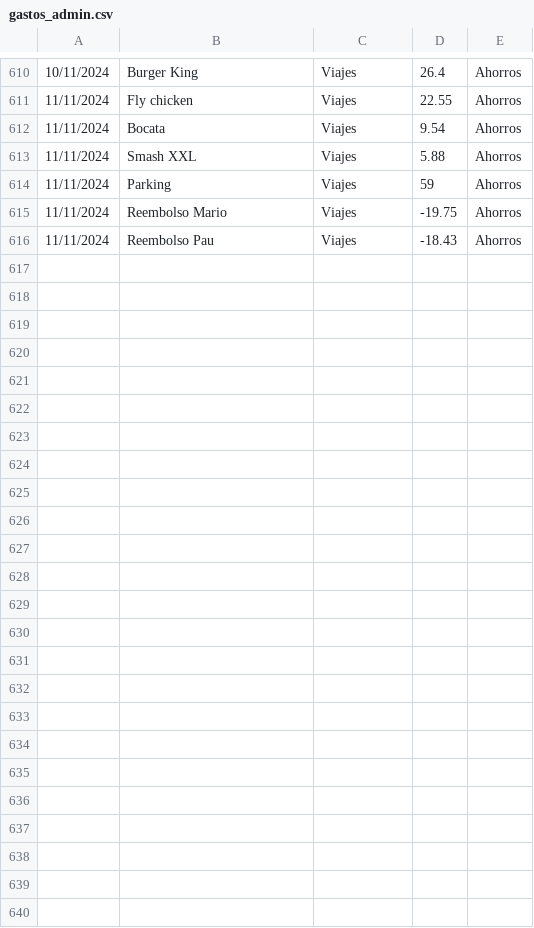
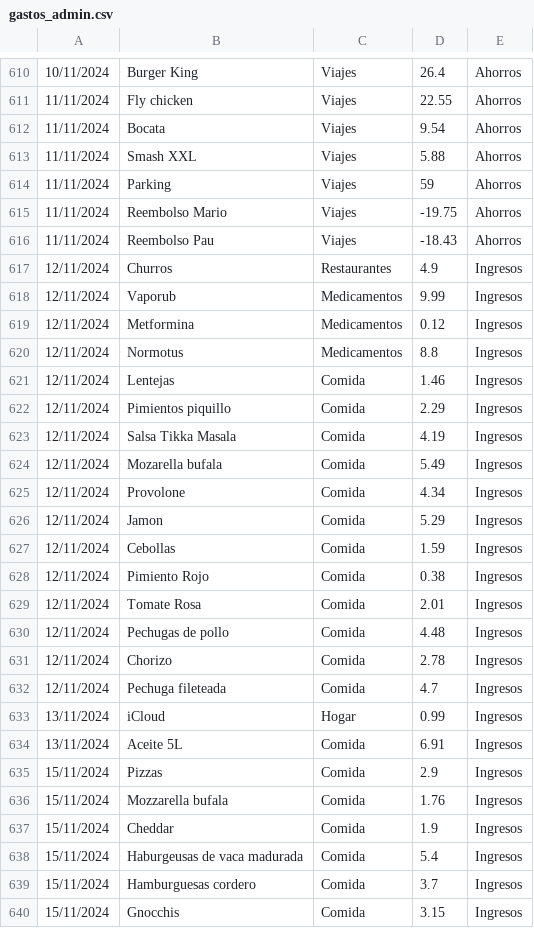
Before and after one commit to IAmTheMister/gastosKivy, a CSV file: admin/gastos_admin.csv, drawn as a sheet; only a part is shown, gaps mark what is left out.

Commit message:
gastos 15/11/2024

```diff
--- a/admin/gastos_admin.csv
+++ b/admin/gastos_admin.csv
@@ -616 +616,25 @@
 11/11/2024,Reembolso Pau,Viajes,-18.43,Ahorros
+12/11/2024,Churros,Restaurantes,4.9,Ingresos
+12/11/2024,Vaporub,Medicamentos,9.99,Ingresos
+12/11/2024,Metformina,Medicamentos,0.12,Ingresos
+12/11/2024,Normotus,Medicamentos,8.8,Ingresos
+12/11/2024,Lentejas,Comida,1.46,Ingresos
+12/11/2024,Pimientos piquillo,Comida,2.29,Ingresos
+12/11/2024,Salsa Tikka Masala,Comida,4.19,Ingresos
+12/11/2024,Mozarella bufala,Comida,5.49,Ingresos
+12/11/2024,Provolone,Comida,4.34,Ingresos
+12/11/2024,Jamon,Comida,5.29,Ingresos
+12/11/2024,Cebollas,Comida,1.59,Ingresos
+12/11/2024,Pimiento Rojo,Comida,0.38,Ingresos
+12/11/2024,Tomate Rosa,Comida,2.01,Ingresos
+12/11/2024,Pechugas de pollo,Comida,4.48,Ingresos
+12/11/2024,Chorizo,Comida,2.78,Ingresos
+12/11/2024,Pechuga fileteada,Comida,4.7,Ingresos
+13/11/2024,iCloud,Hogar,0.99,Ingresos
+13/11/2024,Aceite 5L,Comida,6.91,Ingresos
+15/11/2024,Pizzas,Comida,2.9,Ingresos
+15/11/2024,Mozzarella bufala,Comida,1.76,Ingresos
+15/11/2024,Cheddar,Comida,1.9,Ingresos
+15/11/2024,Haburgeusas de vaca madurada,Comida,5.4,Ingresos
+15/11/2024,Hamburguesas cordero,Comida,3.7,Ingresos
+15/11/2024,Gnocchis,Comida,3.15,Ingresos
```
